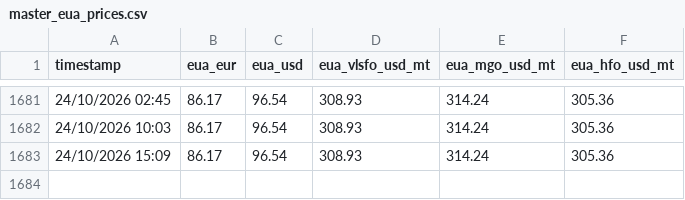
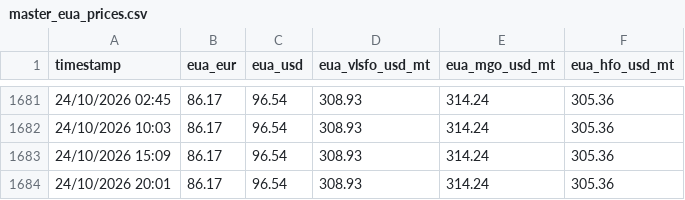
Before and after one commit to yiangostim/bunker_prices_srape, a CSV file: master_eua_prices.csv, drawn as a sheet; only a part is shown, gaps mark what is left out; the diff names each change by its address in the sheet, - before the commit and + after, or states it on an @@ line.

```diff
--- a/master_eua_prices.csv
+++ b/master_eua_prices.csv
+row 1684: 24/10/2026 20:01 | 86.17 | 96.54 | 308.93 | 314.24 | 305.36
```
Also changed, not shown: master_methanol_prices.csv.
